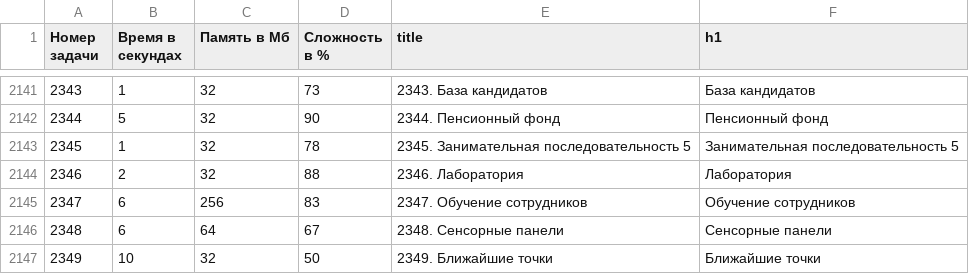
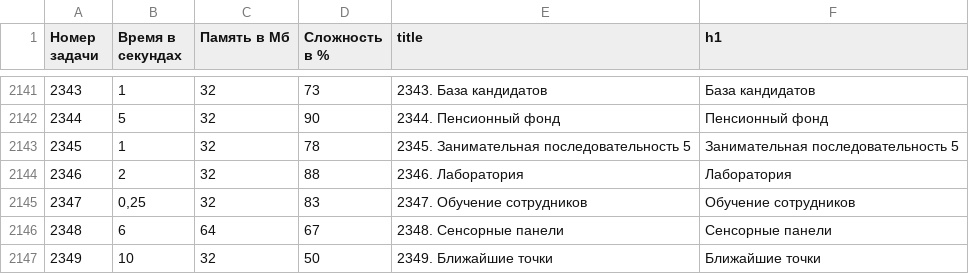
Before and after one commit to BorisMenshikov/acmp-problem-complexity-data, a CSV file: acmp-problem-info-current.csv, drawn as a sheet; only a part is shown, gaps mark what is left out.

```diff
--- a/acmp-problem-info-current.csv
+++ b/acmp-problem-info-current.csv
@@ -2144,3 +2144,3 @@
 2346,2,32,88,2346. Лаборатория,Лаборатория
-2347,6,256,83,2347. Обучение сотрудников,Обучение сотрудников
+2347,"0,25",32,83,2347. Обучение сотрудников,Обучение сотрудников
 2348,6,64,67,2348. Сенсорные панели,Сенсорные панели
```
Also changed, not shown: 1 other file.
